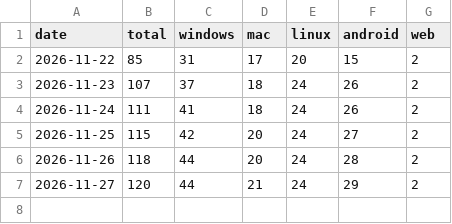
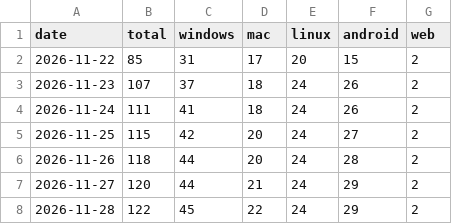
Before and after one commit to Deshan555/Andromon_Releases, a CSV file: stats/history.csv, drawn as a sheet.

```diff
--- a/stats/history.csv
+++ b/stats/history.csv
@@ -7 +7,2 @@ date,total,windows,mac,linux,android,web
 2026-11-27,120,44,21,24,29,2
+2026-11-28,122,45,22,24,29,2
```
Also changed, not shown: 3 other files.
